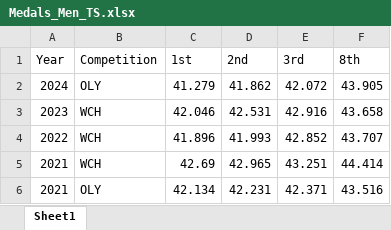
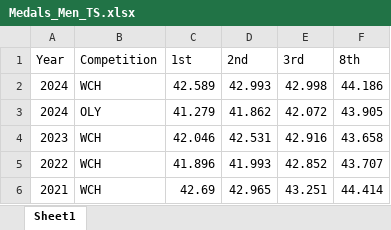
Before and after one commit to Bremz09/CNZPD, an Excel workbook: pages/WR_progressions/Medals_Men_TS.xlsx, sheet Sheet1, drawn as a sheet; only a part is shown; the shorter side is filled out with more unchanged rows; values as stored, in another font and other column widths than the file's, no borders; the diff names each change by its address in the sheet, - before the commit and + after, or states it on an @@ line.

```diff
--- a/pages/WR_progressions/Medals_Men_TS.xlsx (sheet Sheet1)
+++ b/pages/WR_progressions/Medals_Men_TS.xlsx (sheet Sheet1)
+row 2: 2024 | WCH | 42.589 | 42.993 | 42.998 | 44.186
```
Also changed, not shown: pages/WR_progressions/Medals_Men_F200.xlsx, pages/WR_progressions/Medals_Men_IP.xlsx, 8 other files.
